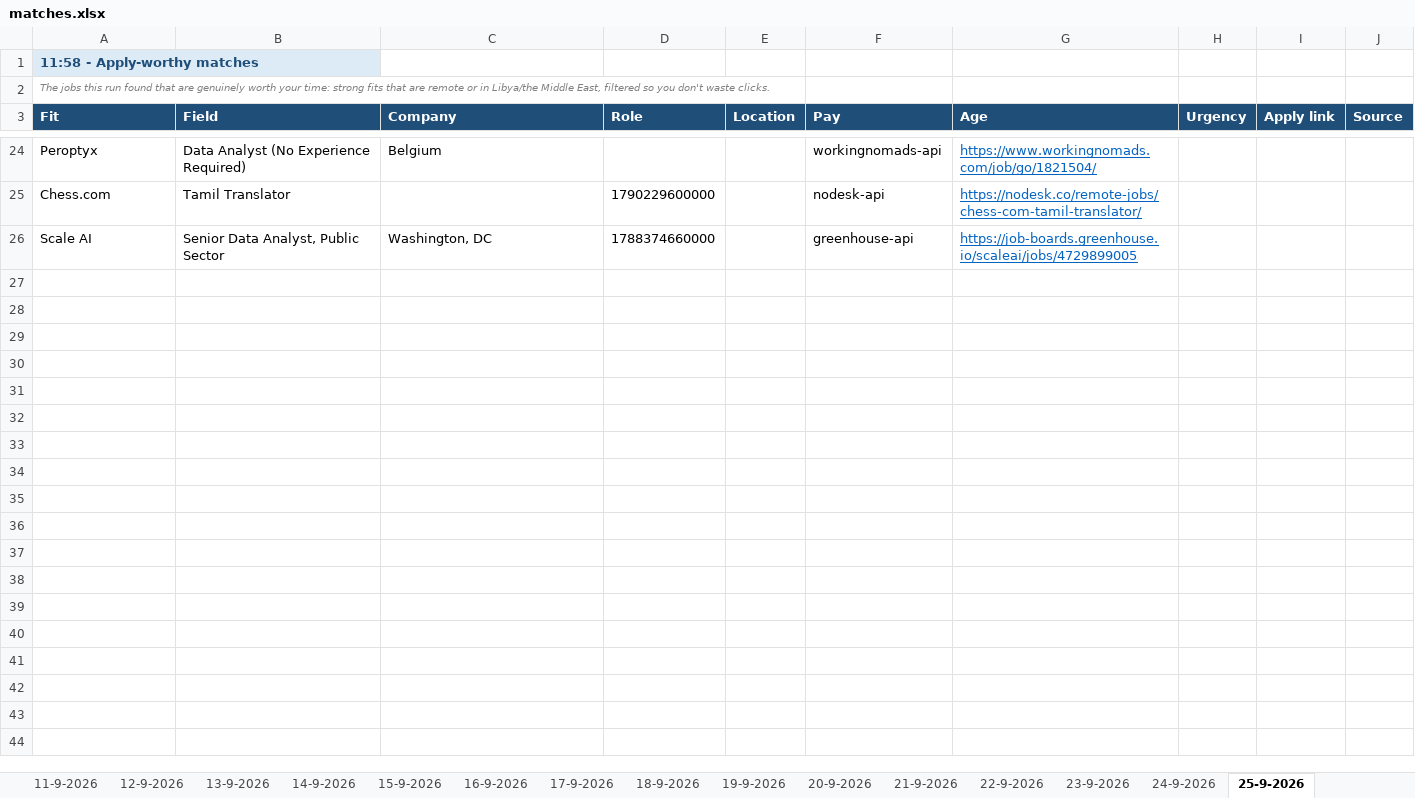
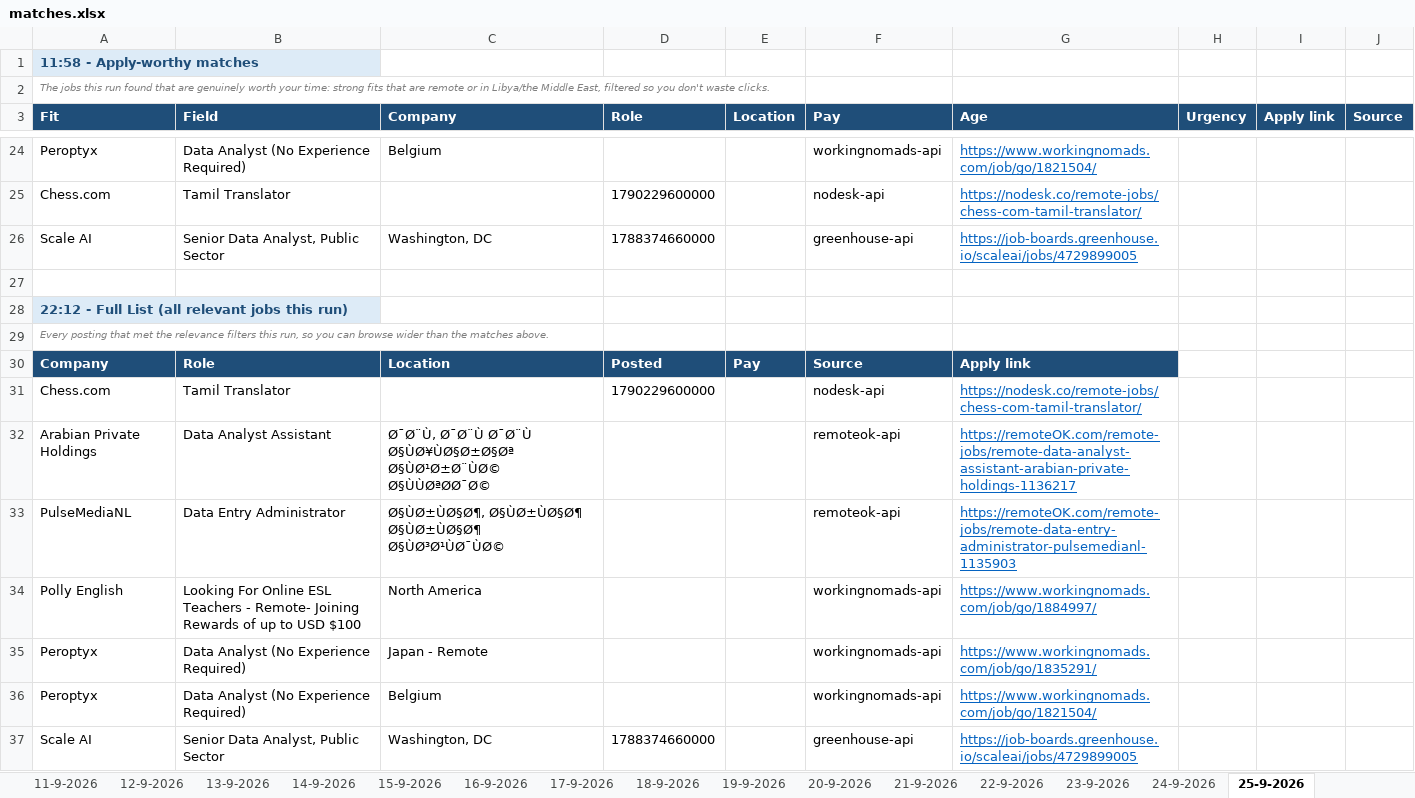
Before and after one commit to waleedba19/career-ops, an Excel workbook: data/matches.xlsx, sheet 25-9-2026, drawn as a sheet; only a part is shown, gaps mark what is left out; values as stored, in another font and other column widths than the file's, no borders; the diff names each change by its address in the sheet, - before the commit and + after, or states it on an @@ line.

```diff
--- a/data/matches.xlsx (sheet 25-9-2026)
+++ b/data/matches.xlsx (sheet 25-9-2026)
+row 27: (empty)
+row 28: 22:12 - Full List (all relevant jobs this run)
+row 29: Every posting that met the relevance filters this run, so you can browse wider than the matches above.
+row 30: Company | Role | Location | Posted | Pay | Source | Apply link
+row 31: Chess.com | Tamil Translator |  | 1790229600000 |  | nodesk-api | https://nodesk.co/remote-jobs/chess-com-tamil-translator/
+row 32: Arabian Private Holdings | Data Analyst Assistant | Ø¯Ø¨Ù, Ø¯Ø¨Ù Ø¯Ø¨Ù Ø§ÙØ¥ÙØ§Ø±Ø§Øª Ø§ÙØ¹Ø±Ø¨ÙØ© Ø§ÙÙØªØØ¯Ø© |  |  | remoteok-api | https://remoteOK.com/remote-jobs/remote-data-analyst-assistant-arabian-private-holdings-1136217
+row 33: PulseMediaNL | Data Entry Administrator | Ø§ÙØ±ÙØ§Ø¶, Ø§ÙØ±ÙØ§Ø¶ Ø§ÙØ±ÙØ§Ø¶ Ø§ÙØ³Ø¹ÙØ¯ÙØ© |  |  | remoteok-api | https://remoteOK.com/remote-jobs/remote-data-entry-administrator-pulsemedianl-1135903
+row 34: Polly English | Looking For Online ESL Teachers - Remote- Joining Rewards of up to USD $100 | North America |  |  | workingnomads-api | https://www.workingnomads.com/job/go/1884997/
+row 35: Peroptyx | Data Analyst (No Experience Required) | Japan - Remote |  |  | workingnomads-api | https://www.workingnomads.com/job/go/1835291/
+row 36: Peroptyx | Data Analyst (No Experience Required) | Belgium |  |  | workingnomads-api | https://www.workingnomads.com/job/go/1821504/
+row 37: Scale AI | Senior Data Analyst, Public Sector | Washington, DC | 1788374660000 |  | greenhouse-api | https://job-boards.greenhouse.io/scaleai/jobs/4729899005
```
Also changed, not shown: sheet Scan Stats, 4 other files.
